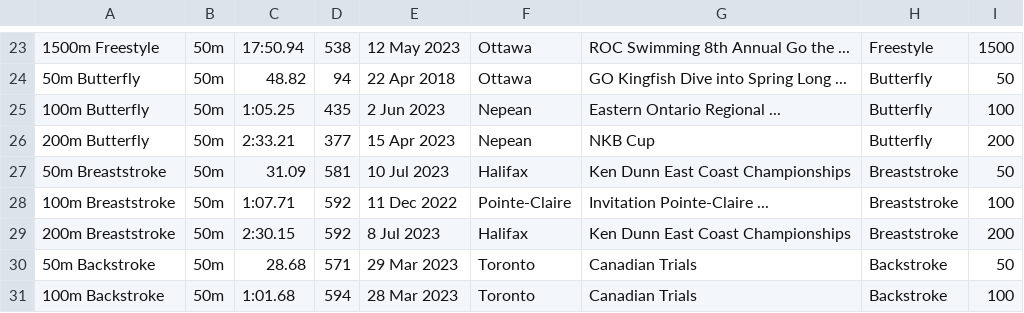
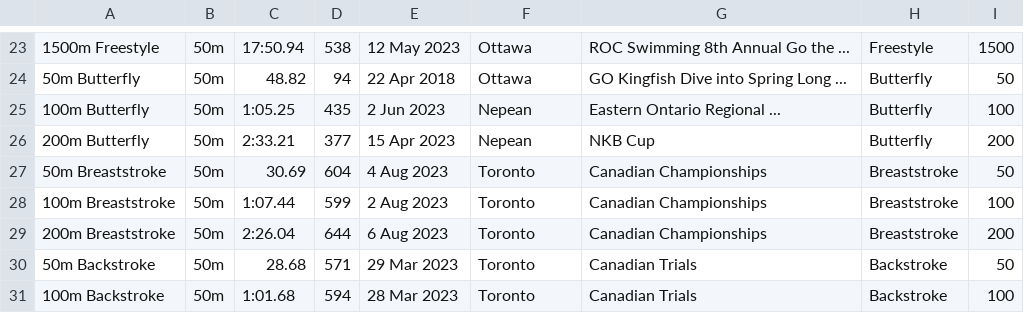
Before and after one commit to Subject2Risk/swim-report, a CSV file: swim-data/5085736.csv, drawn as a sheet; only a part is shown, gaps mark what is left out.

Commit message:
Updated Olivier and Logan, Canadian Championships.

```diff
--- a/swim-data/5085736.csv
+++ b/swim-data/5085736.csv
@@ -26,5 +26,5 @@
 200m Butterfly,50m,2:33.21,377,15 Apr 2023,Nepean,NKB Cup,Butterfly,200
-50m Breaststroke,50m,31.09,581,10 Jul 2023,Halifax,Ken Dunn East Coast Championships,Breaststroke,50
-100m Breaststroke,50m,1:07.71,592,11 Dec 2022,Pointe-Claire,Invitation Pointe-Claire ...,Breaststroke,100
-200m Breaststroke,50m,2:30.15,592,8 Jul 2023,Halifax,Ken Dunn East Coast Championships,Breaststroke,200
+50m Breaststroke,50m,30.69,604,4 Aug 2023,Toronto,Canadian Championships,Breaststroke,50
+100m Breaststroke,50m,1:07.44,599,2 Aug 2023,Toronto,Canadian Championships,Breaststroke,100
+200m Breaststroke,50m,2:26.04,644,6 Aug 2023,Toronto,Canadian Championships,Breaststroke,200
 50m Backstroke,50m,28.68,571,29 Mar 2023,Toronto,Canadian Trials,Backstroke,50
```
Also changed, not shown: swim-data/5002181.csv.
